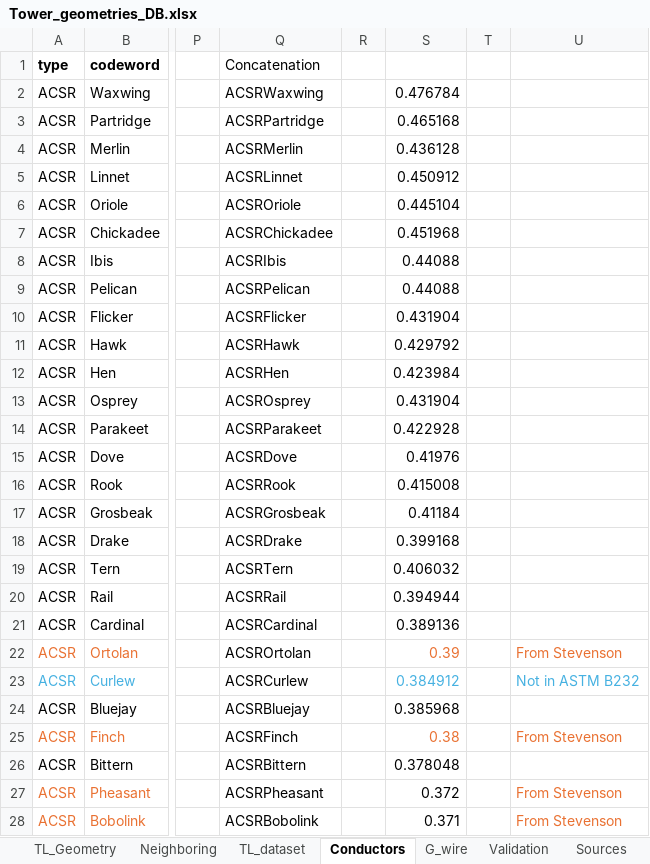
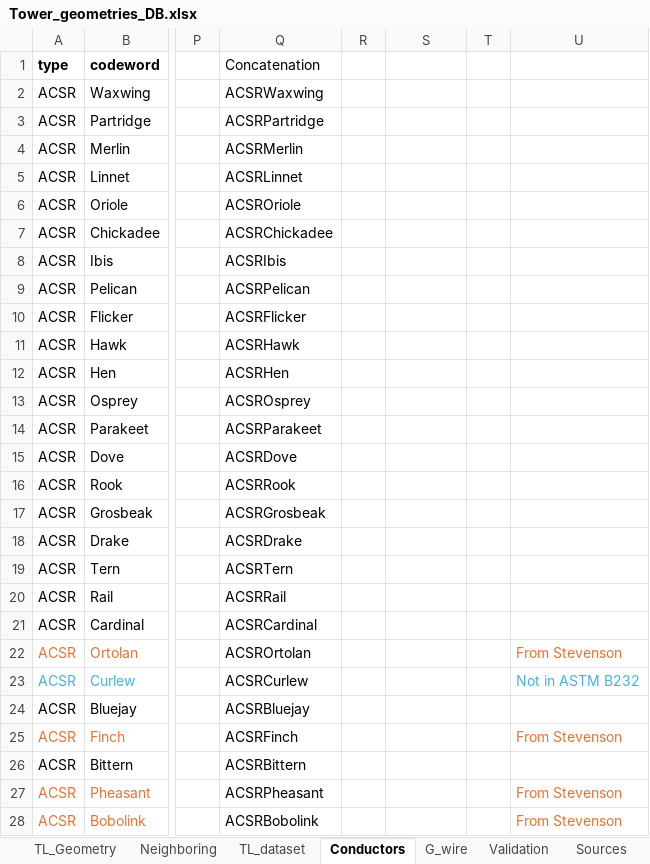
Before and after one commit to SebastianManriqueM/TL_parameter_computation, an Excel workbook: src/data/Tower_geometries_DB.xlsx, sheet Conductors, drawn as a sheet; only a part is shown, gaps mark what is left out; values as stored, in another font and other column widths than the file's, no borders; the diff covers the shown part only; the diff names each change by its address in the sheet, - before the commit and + after, or states it on an @@ line.

```diff
--- a/src/data/Tower_geometries_DB.xlsx (sheet Conductors)
+++ b/src/data/Tower_geometries_DB.xlsx (sheet Conductors)
-S2: 0.476784
+S2: (empty)
-S3: 0.465168
+S3: (empty)
-S4: 0.436128
+S4: (empty)
-S5: 0.450912
+S5: (empty)
-S6: 0.445104
+S6: (empty)
-S7: 0.451968
+S7: (empty)
-S8:S9: 0.44088
+S8:S9: (empty)
-S10: 0.431904
+S10: (empty)
-S11: 0.429792
+S11: (empty)
-S12: 0.423984
+S12: (empty)
-S13: 0.431904
+S13: (empty)
-S14: 0.422928
+S14: (empty)
-S15: 0.41976
+S15: (empty)
-S16: 0.415008
+S16: (empty)
-S17: 0.41184
+S17: (empty)
-S18: 0.399168
+S18: (empty)
-S19: 0.406032
+S19: (empty)
-S20: 0.394944
+S20: (empty)
-S21: 0.389136
+S21: (empty)
-S22: 0.39
+S22: (empty)
-S23: 0.384912
+S23: (empty)
-S24: 0.385968
+S24: (empty)
-S25: 0.38
+S25: (empty)
-S26: 0.378048
+S26: (empty)
-S27: 0.372
+S27: (empty)
-S28: 0.371
+S28: (empty)
```
Also changed, not shown: 133 edited cells elsewhere in this sheet.
